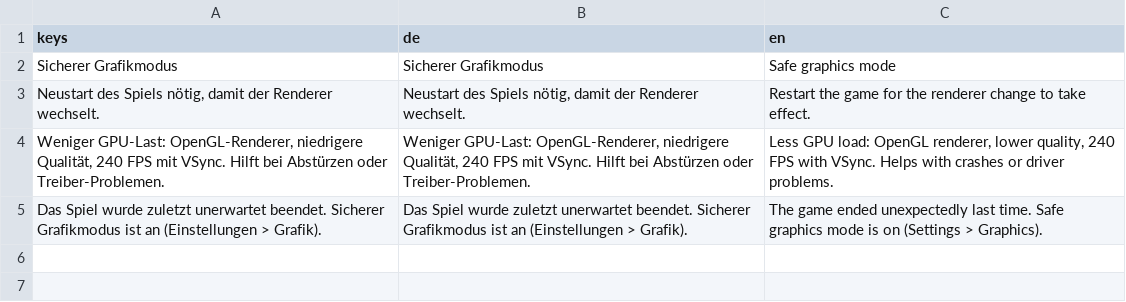
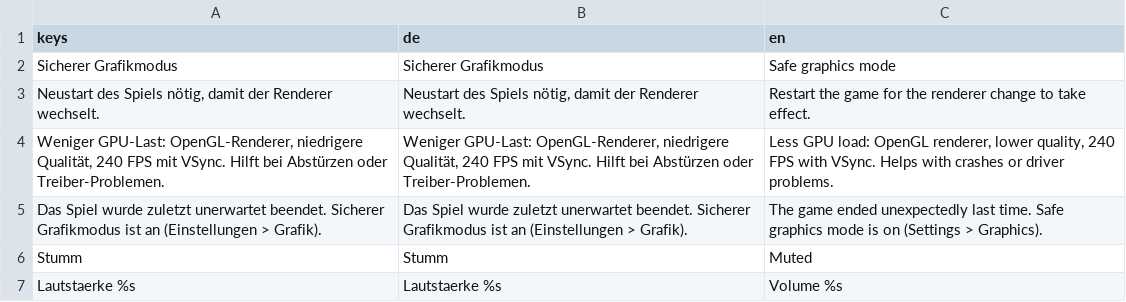
Before and after one commit to Vyrenbusiness-source/TETHRA, a CSV file: translations/gpu.csv, drawn as a sheet.

```diff
--- a/translations/gpu.csv
+++ b/translations/gpu.csv
@@ -5 +5,3 @@ Sicherer Grafikmodus,Sicherer Grafikmodus,Safe graphics mode
 "Das Spiel wurde zuletzt unerwartet beendet. Sicherer Grafikmodus ist an (Einstellungen > Grafik).","Das Spiel wurde zuletzt unerwartet beendet. Sicherer Grafikmodus ist an (Einstellungen > Grafik).","The game ended unexpectedly last time. Safe graphics mode is on (Settings > Graphics)."
+Stumm,Stumm,Muted
+Lautstaerke   %s,Lautstaerke   %s,Volume   %s
```
Also changed, not shown: 5 other files.
